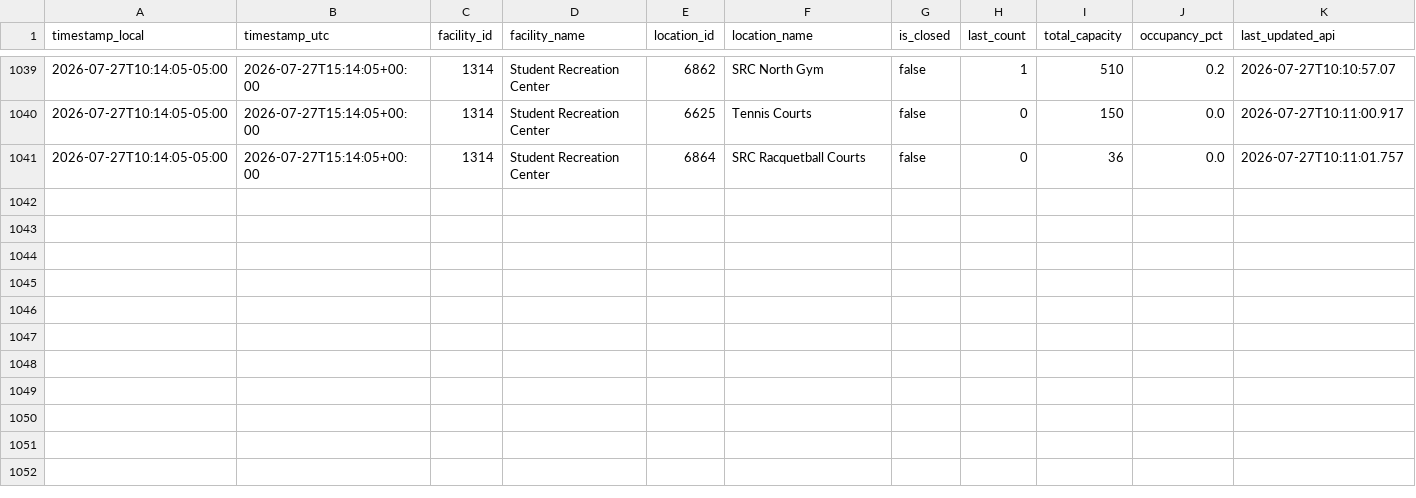
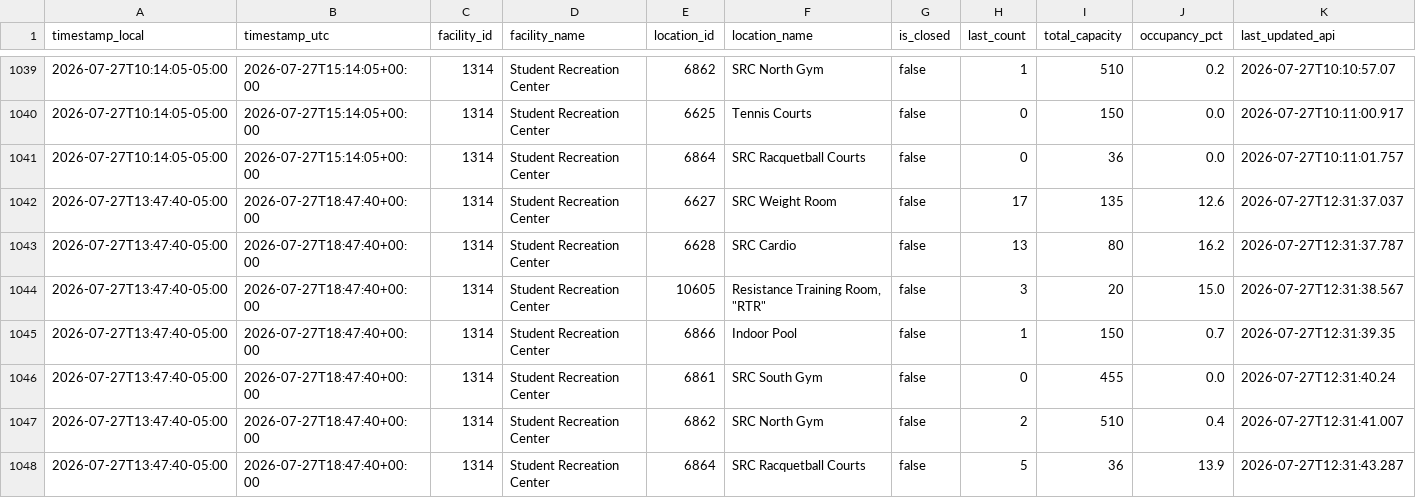
Before and after one commit to sandip1234-coder/occupancy_data_rec_center, a CSV file: data/occupancy.csv, drawn as a sheet; only a part is shown, gaps mark what is left out; rows hold the shown columns only; the diff names each change by its address in the sheet, - before the commit and + after, or states it on an @@ line.

```diff
--- a/data/occupancy.csv
+++ b/data/occupancy.csv
+row 1042: 2026-07-27T13:47:40-05:00 | 2026-07-27T18:47:40+00:00 | 1314 | Student Recreation Center | 6627 | SRC Weight Room | false | 17 | 135 | 12.6 | 2026-07-27T12:31:37.037
+row 1043: 2026-07-27T13:47:40-05:00 | 2026-07-27T18:47:40+00:00 | 1314 | Student Recreation Center | 6628 | SRC Cardio | false | 13 | 80 | 16.2 | 2026-07-27T12:31:37.787
+row 1044: 2026-07-27T13:47:40-05:00 | 2026-07-27T18:47:40+00:00 | 1314 | Student Recreation Center | 10605 | Resistance Training Room, "RTR" | false | 3 | 20 | 15.0 | 2026-07-27T12:31:38.567
+row 1045: 2026-07-27T13:47:40-05:00 | 2026-07-27T18:47:40+00:00 | 1314 | Student Recreation Center | 6866 | Indoor Pool | false | 1 | 150 | 0.7 | 2026-07-27T12:31:39.35
+row 1046: 2026-07-27T13:47:40-05:00 | 2026-07-27T18:47:40+00:00 | 1314 | Student Recreation Center | 6861 | SRC South Gym | false | 0 | 455 | 0.0 | 2026-07-27T12:31:40.24
+row 1047: 2026-07-27T13:47:40-05:00 | 2026-07-27T18:47:40+00:00 | 1314 | Student Recreation Center | 6862 | SRC North Gym | false | 2 | 510 | 0.4 | 2026-07-27T12:31:41.007
+row 1048: 2026-07-27T13:47:40-05:00 | 2026-07-27T18:47:40+00:00 | 1314 | Student Recreation Center | 6864 | SRC Racquetball Courts | false | 5 | 36 | 13.9 | 2026-07-27T12:31:43.287
```
